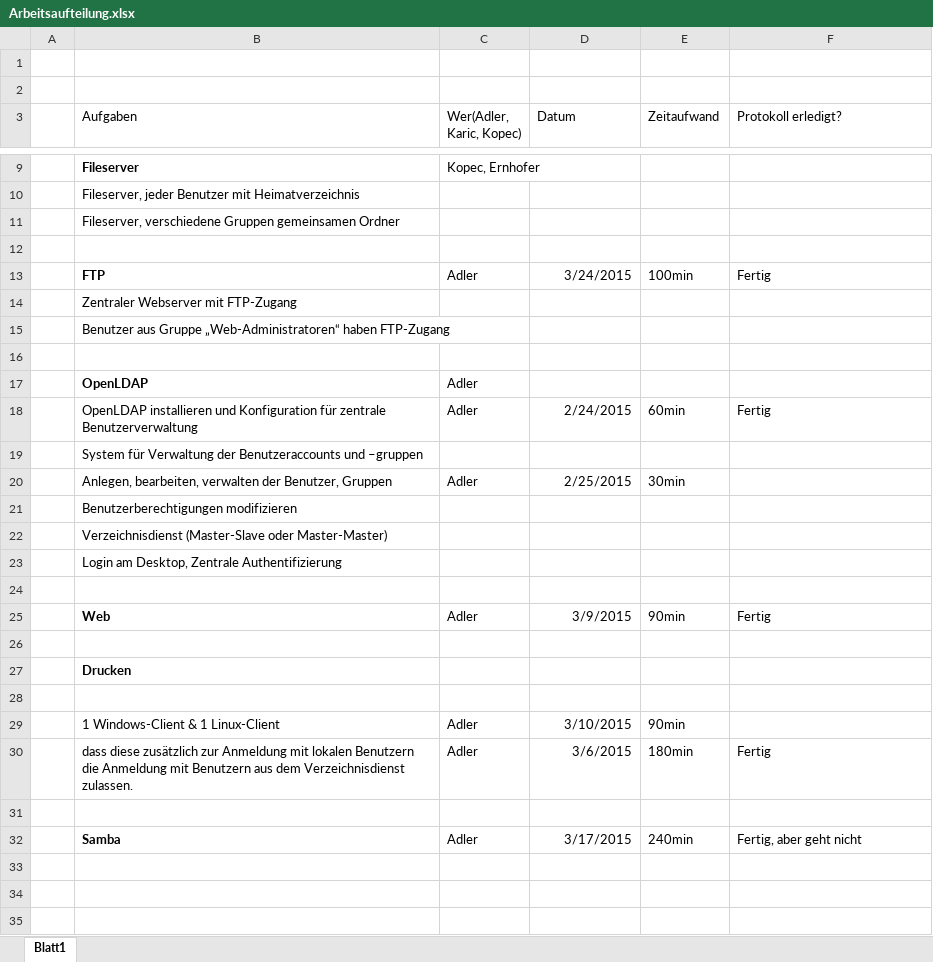
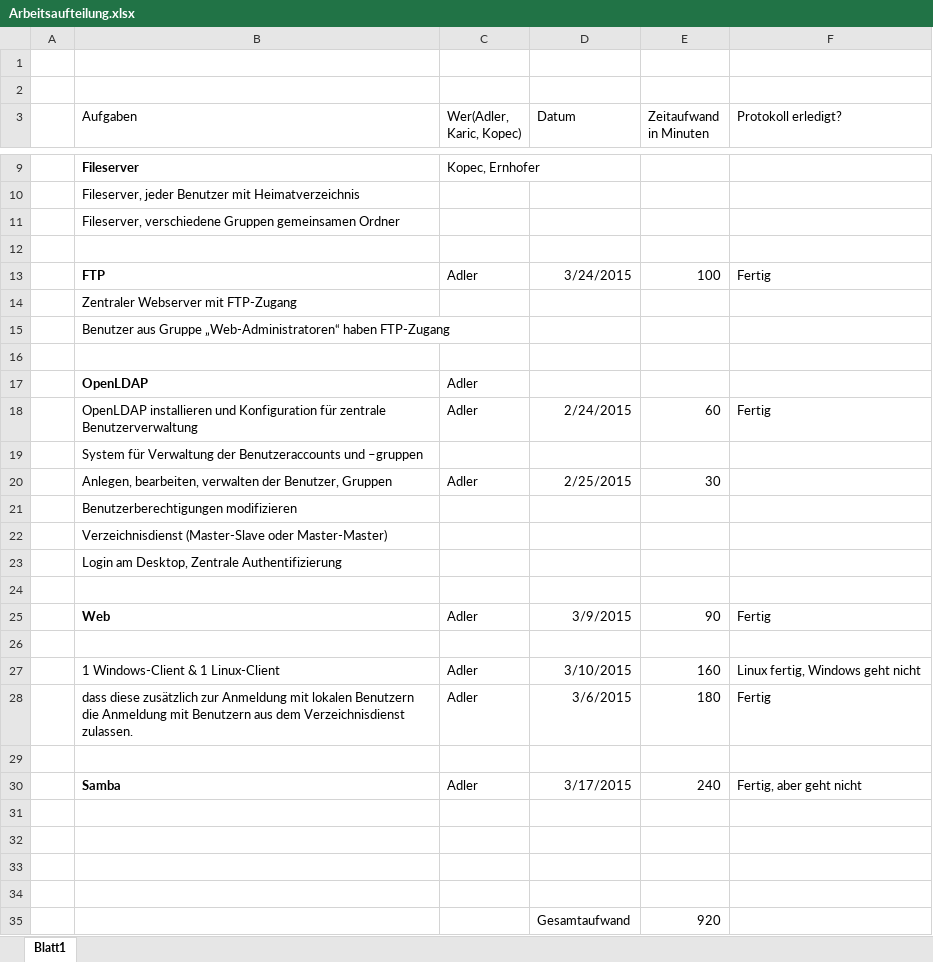
Before and after one commit to padler-tgm/LDAP, an Excel workbook: Protokolle/Arbeitsaufteilung.xlsx, sheet Blatt1, drawn as a sheet; only a part is shown, gaps mark what is left out; values as stored, in another font and other column widths than the file's, no borders; table styles not drawn; removed rows and columns are numbered as before the commit, all else as after; the diff covers the shown part only; the diff names each change by its address in the sheet, - before the commit and + after, or states it on an @@ line.

Commit message:
Protokolle Adler fertig

```diff
--- a/Protokolle/Arbeitsaufteilung.xlsx (sheet Blatt1)
+++ b/Protokolle/Arbeitsaufteilung.xlsx (sheet Blatt1)
-E3: Zeitaufwand
+E3: Zeitaufwand in Minuten
-E13 (Zeitaufwand in Minuten): 100min
+E13 (Zeitaufwand in Minuten): 100
-E18 (Zeitaufwand in Minuten): 60min
+E18 (Zeitaufwand in Minuten): 60
-E20 (Zeitaufwand in Minuten): 30min
+E20 (Zeitaufwand in Minuten): 30
-E25 (Zeitaufwand in Minuten): 90min
+E25 (Zeitaufwand in Minuten): 90
-row 27:  | Drucken
+row 27:  | 1 Windows-Client & 1 Linux-Client | Adler | 3/10/2015 | 160 | Linux fertig, Windows geht nicht
+row 28:  | dass diese zusätzlich zur Anmeldung mit lokalen Benutzern die Anmeldung mit Benutzern aus dem Verzeichnisdienst zulassen. | Adler | 3/6/2015 | 180 | Fertig
-row 29:  | 1 Windows-Client & 1 Linux-Client | Adler | 3/10/2015 | 90min
-row 30:  | dass diese zusätzlich zur Anmeldung mit lokalen Benutzern die Anmeldung mit Benutzern aus dem Verzeichnisdienst zulassen. | Adler | 3/6/2015 | 180min | Fertig
+row 30:  | Samba | Adler | 3/17/2015 | 240 | Fertig, aber geht nicht
-row 32:  | Samba | Adler | 3/17/2015 | 240min | Fertig, aber geht nicht
+row 32: (empty)
+row 33: (empty)
+row 34: (empty)
+row 35:  |  |  | Gesamtaufwand | 920
```
Also changed, not shown: 1 edited cell elsewhere in this sheet, 19 other files.
